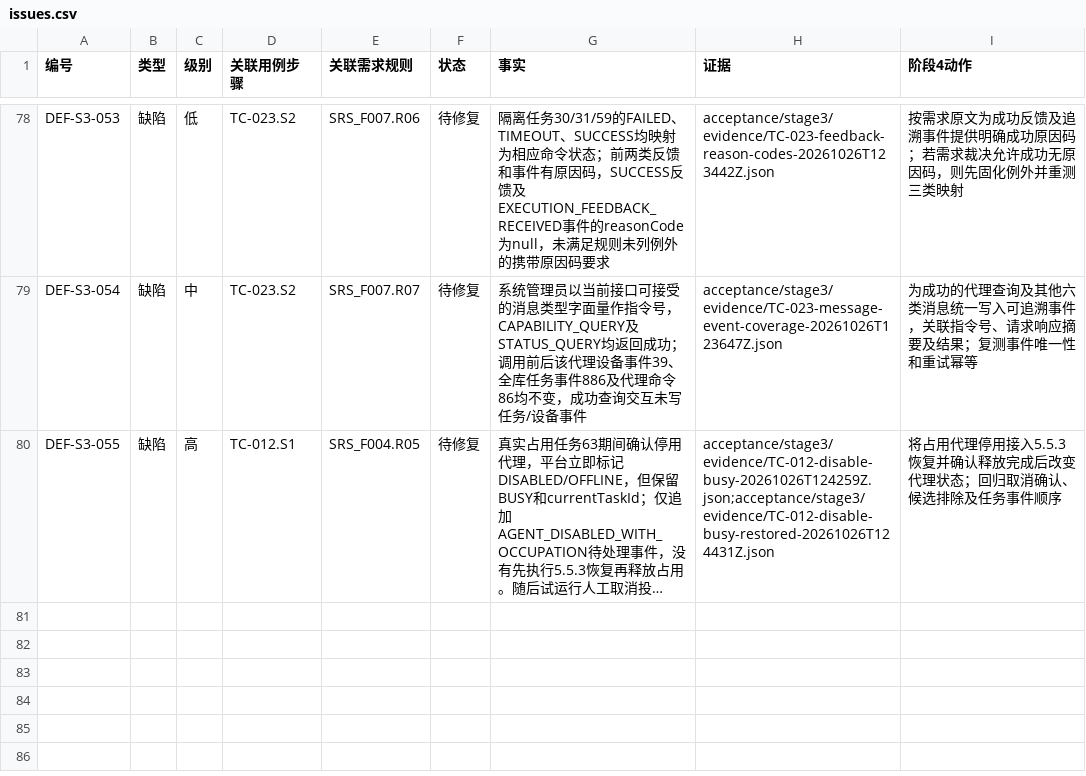
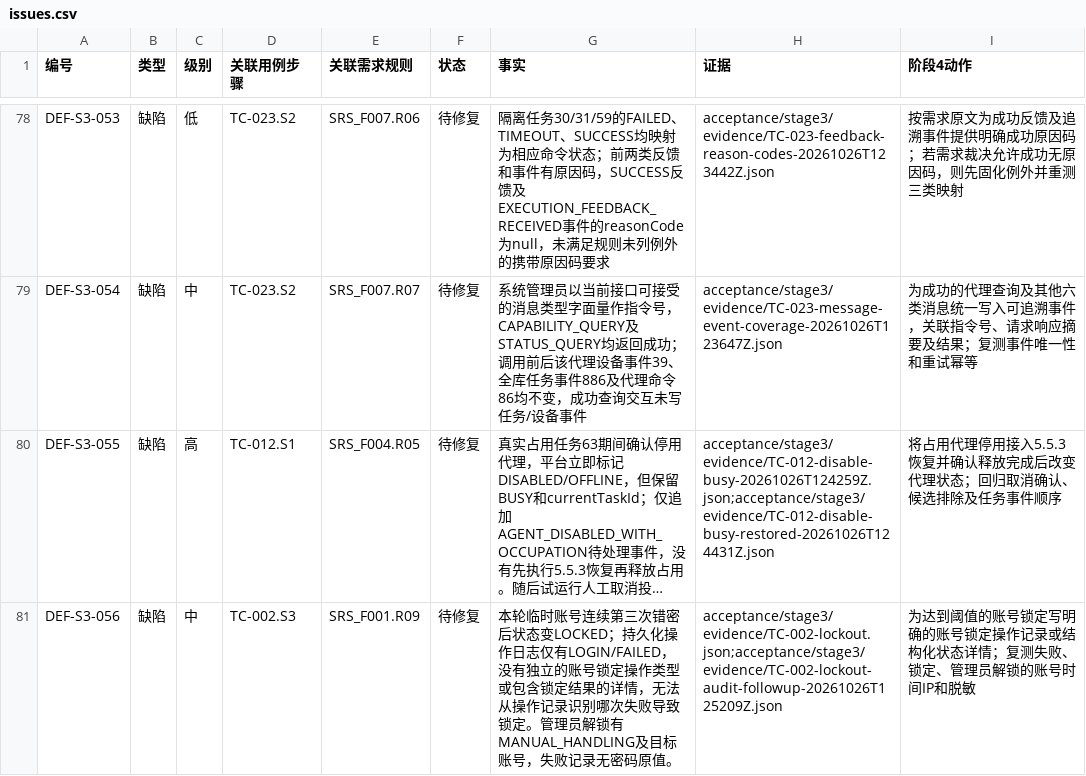
Before and after one commit to steedcy/TP-main, a CSV file: acceptance/stage3/issues.csv, drawn as a sheet; only a part is shown, gaps mark what is left out; long unchanged cells end in …; the diff names each change by its address in the sheet, - before the commit and + after, or states it on an @@ line.

Commit message:
test(stage3): classify account lockout audit rules

```diff
--- a/acceptance/stage3/issues.csv
+++ b/acceptance/stage3/issues.csv
+row 81: DEF-S3-056 | 缺陷 | 中 | TC-002.S3 | SRS_F001.R09 | 待修复 | 本轮临时账号连续第三次错密后状态变LOCKED；持久化操作日志仅有LOGIN/FAILED，没有独立的账号锁定操作类型或包含锁定结果的详情，无法从操作记录识别哪次失败导致锁定。管理员解锁有MANUAL_HANDLING及目标账号，失败记录无密码原值。 | acceptance/stage3/evidence/TC-002-lockout.json;acceptance/stage3/evidence/TC-002-lockout-audit-followup-20261026T125209Z.json | 为达到阈值的账号锁定写明确的账号锁定操作记录或结构化状态详情；复测失败、锁定、管理员解锁的账号时间IP和脱敏
```
Also changed, not shown: acceptance/stage3/rules.csv, 4 other files.
